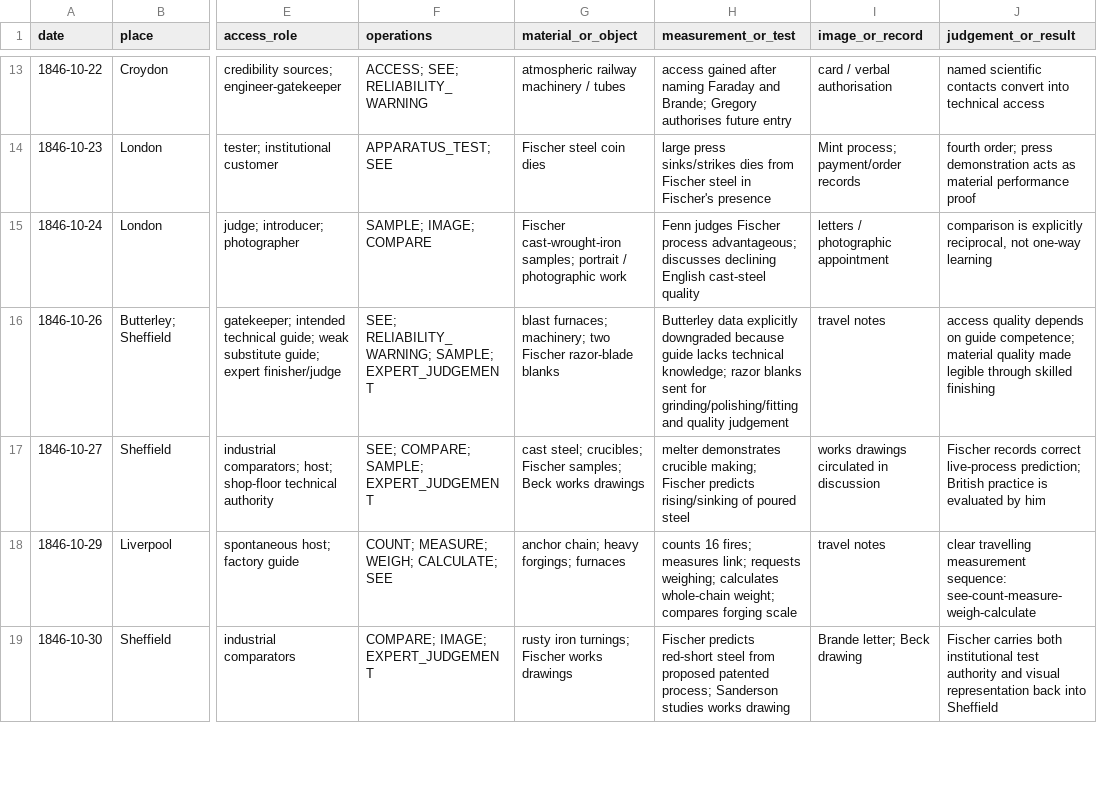
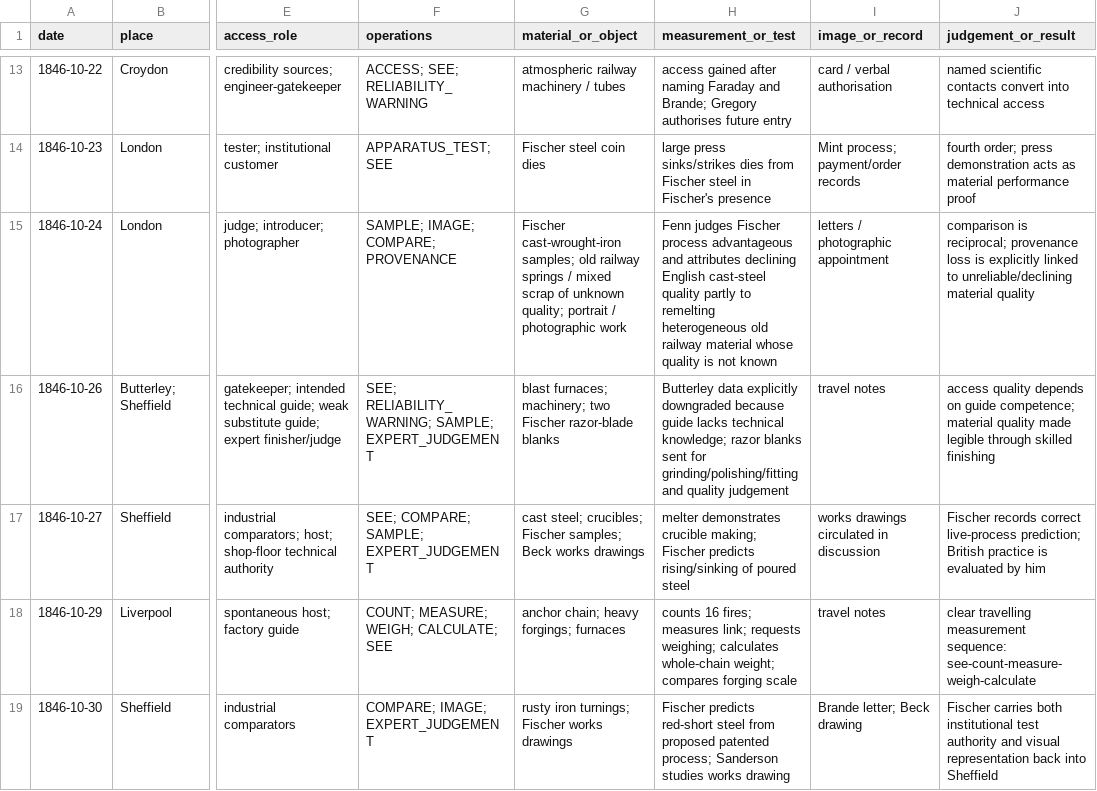
Before and after one commit to zhhos98-cell/slides_history_microscopy, a TSV file: projects/iron_library_glass_carriers_2026-09-11/FISCHER_1845_1846_EVENT_INDEX.tsv, drawn as a sheet; only a part is shown, gaps mark what is left out; the diff covers the shown part only; the diff names each change by its address in the sheet, - before the commit and + after, or states it on an @@ line.

Commit message:
Add provenance and sensory judgement fields to Fischer event index

```diff
--- a/projects/iron_library_glass_carriers_2026-09-11/FISCHER_1845_1846_EVENT_INDEX.tsv
+++ b/projects/iron_library_glass_carriers_2026-09-11/FISCHER_1845_1846_EVENT_INDEX.tsv
-F15 (operations): SAMPLE; IMAGE; COMPARE
+F15 (operations): SAMPLE; IMAGE; COMPARE; PROVENANCE
-G15 (material_or_object): …cast-wrought-iron samples; portrait /…
+G15 (material_or_object): …cast-wrought-iron samples; old railway springs / mixed scrap of unknown quality; portrait /…
-H15 (measurement_or_test): …Fischer process advantageous; discusses declining English cast-steel quality
+H15 (measurement_or_test): …Fischer process advantageous and attributes declining English cast-steel quality partly to remelting heterogeneous old railway material whose quality is not known
-J15 (judgement_or_result): comparison is explicitly reciprocal, not one-way learning
+J15 (judgement_or_result): comparison is reciprocal; provenance loss is explicitly linked to unreliable/declining material quality
```
Also changed, not shown: 4 edited cells elsewhere in this file.
